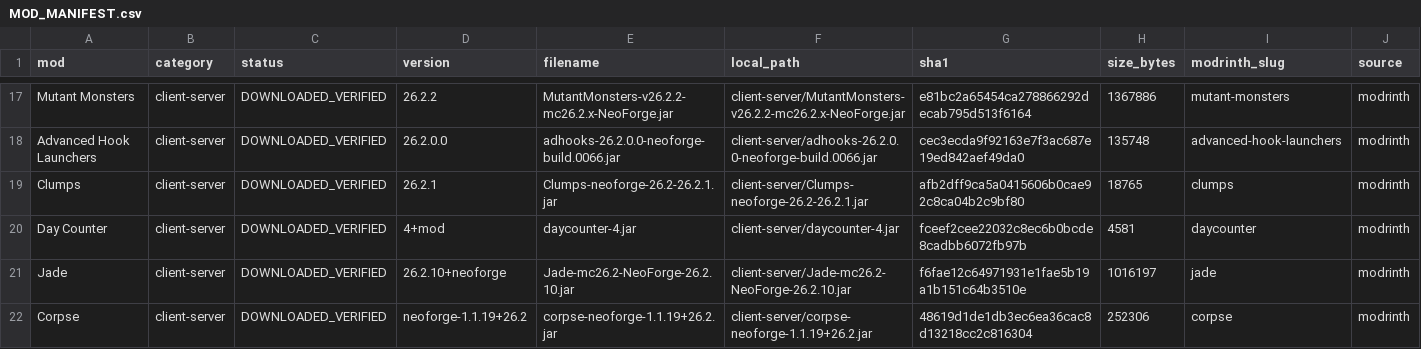
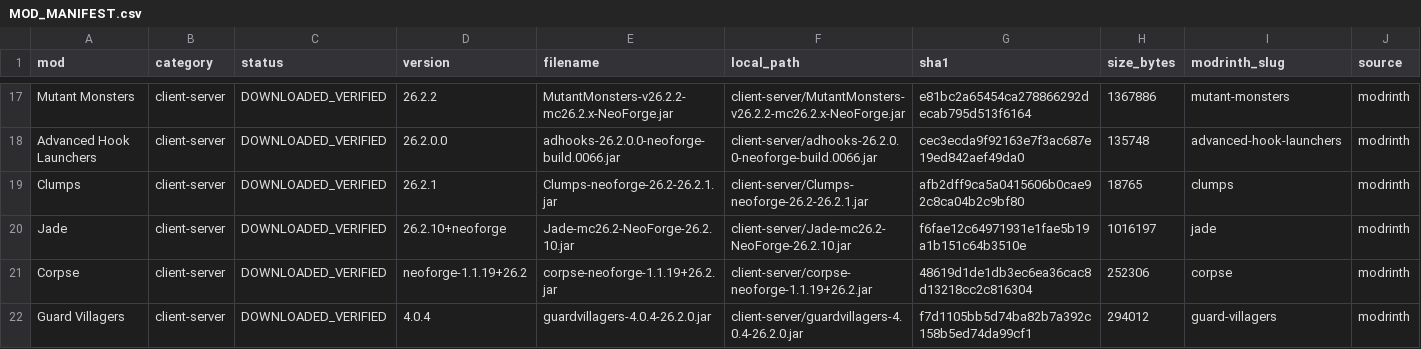
Before and after one commit to Yashraj5122/minecraft-26-2-neoforge-mod-deployment, a CSV file: Mods/MOD_MANIFEST.csv, drawn as a sheet; only a part is shown, gaps mark what is left out; the shorter side is filled out with more unchanged rows.

Commit message:
Remove Day Counter mod from tracked lists

```diff
--- a/Mods/MOD_MANIFEST.csv
+++ b/Mods/MOD_MANIFEST.csv
@@ -19,3 +19,2 @@ Advanced Hook Launchers,client-server,DOWNLOADED_VERIFIED,26.2.0.0,adhooks-26.2.
 Clumps,client-server,DOWNLOADED_VERIFIED,26.2.1,Clumps-neoforge-26.2-26.2.1.jar,client-server/Clumps-neoforge-26.2-26.2.1.jar,afb2dff9ca5a0415606b0cae92c8ca04b2c9bf80,18765,clumps,modrinth
-Day Counter,client-server,DOWNLOADED_VERIFIED,4+mod,daycounter-4.jar,client-server/daycounter-4.jar,fceef2cee22032c8ec6b0bcde8cadbb6072fb97b,4581,daycounter,modrinth
 Jade,client-server,DOWNLOADED_VERIFIED,26.2.10+neoforge,Jade-mc26.2-NeoForge-26.2.10.jar,client-server/Jade-mc26.2-NeoForge-26.2.10.jar,f6fae12c64971931e1fae5b19a1b151c64b3510e,1016197,jade,modrinth
```
Also changed, not shown: 2 other files.
